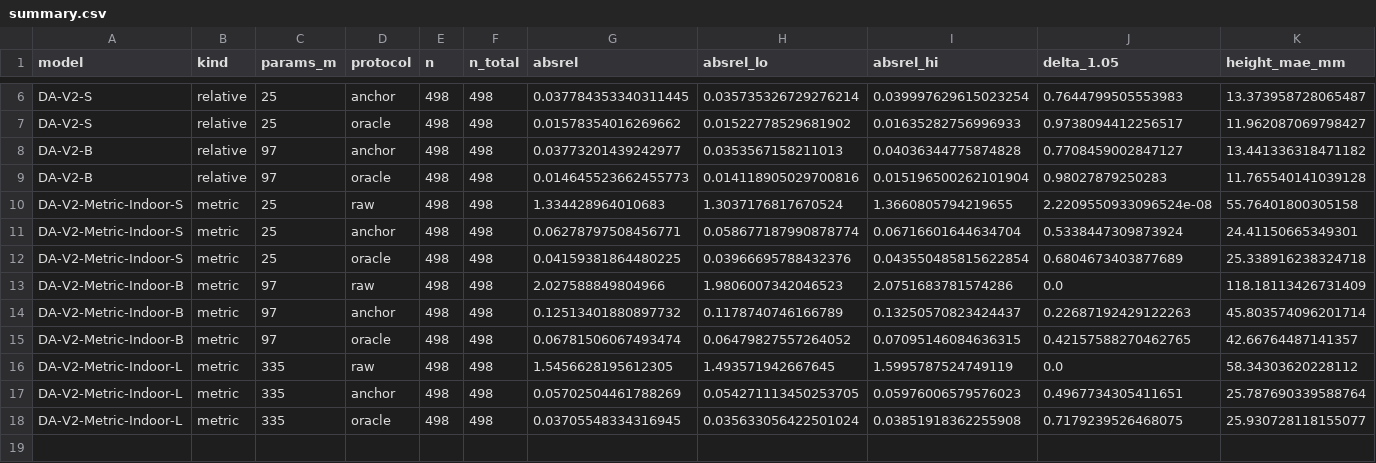
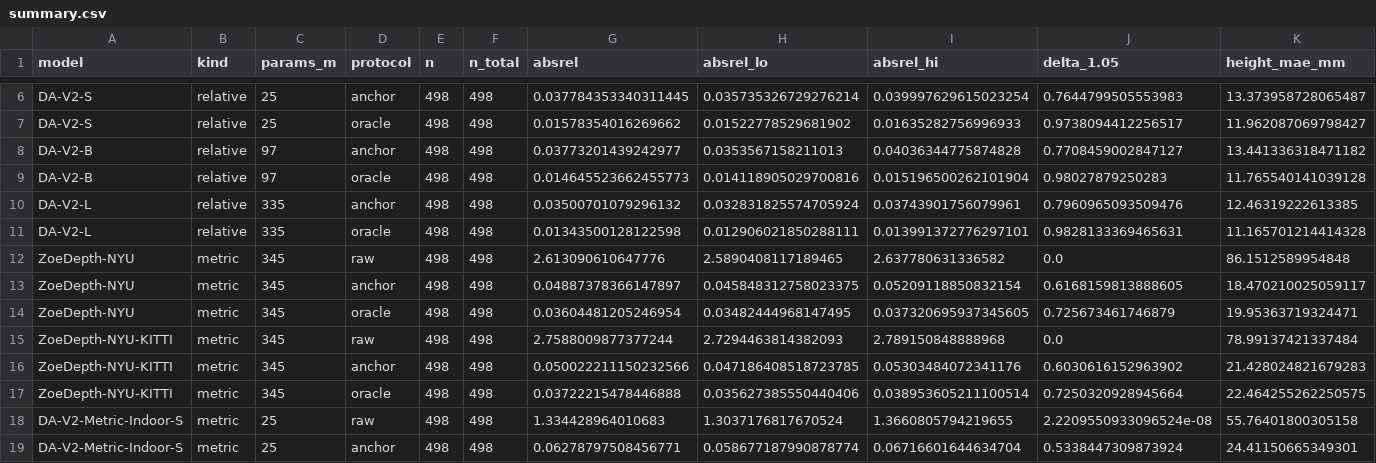
Before and after one commit to Blazikener/AssistVision, a CSV file: results/n5k/summary.csv, drawn as a sheet; only a part is shown, gaps mark what is left out; the shorter side is filled out with more unchanged rows; rows hold the shown columns only; the diff names each change by its address in the sheet, - before the commit and + after, or states it on an @@ line.

```diff
--- a/results/n5k/summary.csv
+++ b/results/n5k/summary.csv
+row 10: DA-V2-L | relative | 335 | anchor | 498 | 498 | 0.03500701079296132 | 0.032831825574705924 | 0.03743901756079961 | 0.7960965093509476 | 12.46319222613385
+row 11: DA-V2-L | relative | 335 | oracle | 498 | 498 | 0.01343500128122598 | 0.012906021850288111 | 0.013991372776297101 | 0.9828133369465631 | 11.165701214414328
+row 12: ZoeDepth-NYU | metric | 345 | raw | 498 | 498 | 2.613090610647776 | 2.5890408117189465 | 2.637780631336582 | 0.0 | 86.1512589954848
+row 13: ZoeDepth-NYU | metric | 345 | anchor | 498 | 498 | 0.04887378366147897 | 0.045848312758023375 | 0.05209118850832154 | 0.6168159813888605 | 18.470210025059117
+row 14: ZoeDepth-NYU | metric | 345 | oracle | 498 | 498 | 0.03604481205246954 | 0.03482444968147495 | 0.037320695937345605 | 0.725673461746879 | 19.95363719324471
+row 15: ZoeDepth-NYU-KITTI | metric | 345 | raw | 498 | 498 | 2.7588009877377244 | 2.7294463814382093 | 2.789150848888968 | 0.0 | 78.99137421337484
+row 16: ZoeDepth-NYU-KITTI | metric | 345 | anchor | 498 | 498 | 0.050022211150232566 | 0.047186408518723785 | 0.05303484072341176 | 0.6030616152963902 | 21.428024821679283
+row 17: ZoeDepth-NYU-KITTI | metric | 345 | oracle | 498 | 498 | 0.03722215478446888 | 0.035627385550440406 | 0.038953605211100514 | 0.7250320928945664 | 22.464255262250575
```
Also changed, not shown: 21 other files.
